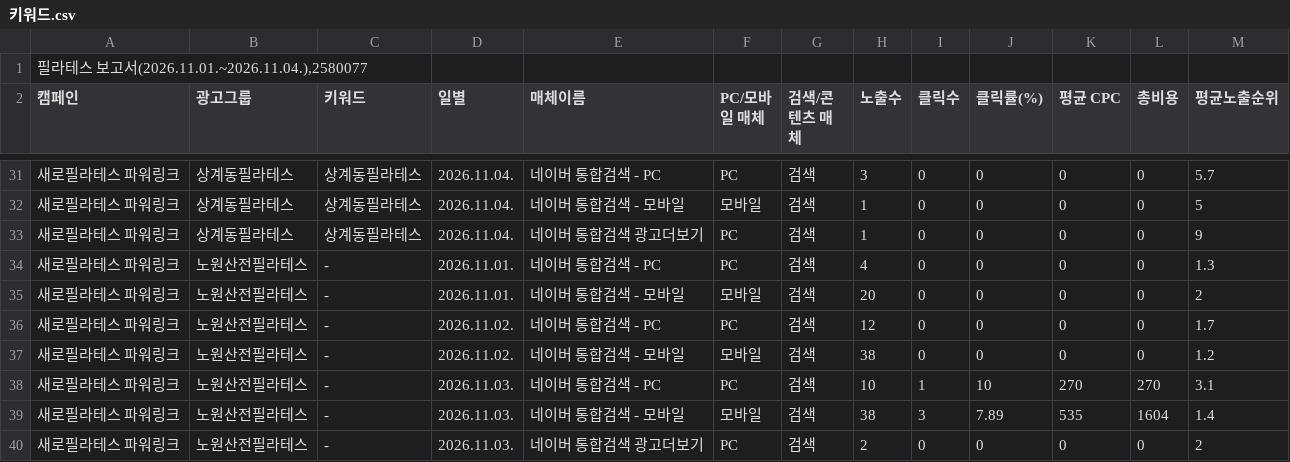
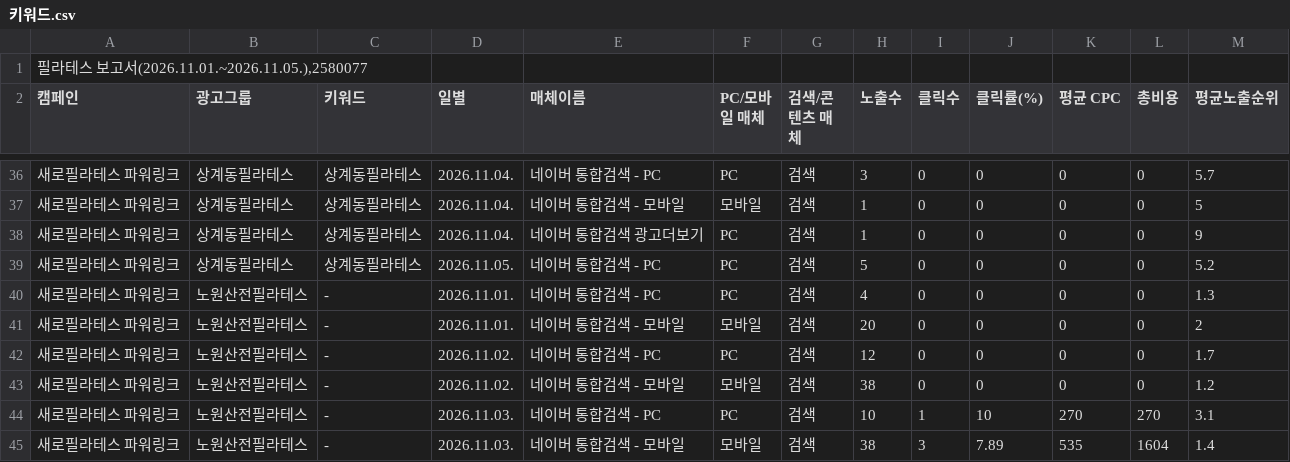
Before and after one commit to LeeKwanBeom/saero-ad-report-skill, a CSV file: data/2026-11/키워드.csv, drawn as a sheet; only a part is shown, gaps mark what is left out; the shorter side is filled out with more unchanged rows; the diff covers the shown part only.

```diff
--- a/data/2026-11/키워드.csv
+++ b/data/2026-11/키워드.csv
@@ -1,2 +1,2 @@
-"필라테스 보고서(2026.11.01.~2026.11.04.),2580077"
+"필라테스 보고서(2026.11.01.~2026.11.05.),2580077"
 캠페인,광고그룹,키워드,일별,매체이름,PC/모바일 매체,검색/콘텐츠 매체,노출수,클릭수,클릭률(%),평균 CPC,총비용,평균노출순위
@@ -33,2 +38,3 @@
 새로필라테스 파워링크,상계동필라테스,상계동필라테스,2026.11.04.,네이버 통합검색 광고더보기,PC,검색,1,0,0,0,0,9
+새로필라테스 파워링크,상계동필라테스,상계동필라테스,2026.11.05.,네이버 통합검색 - PC,PC,검색,5,0,0,0,0,5.2
 새로필라테스 파워링크,노원산전필라테스,-,2026.11.01.,네이버 통합검색 - PC,PC,검색,4,0,0,0,0,1.3
```
Also changed, not shown: 9 added rows elsewhere in this file, data/2026-11/검색어.csv, data/2026-11/상세지역.csv, 1 other file.
